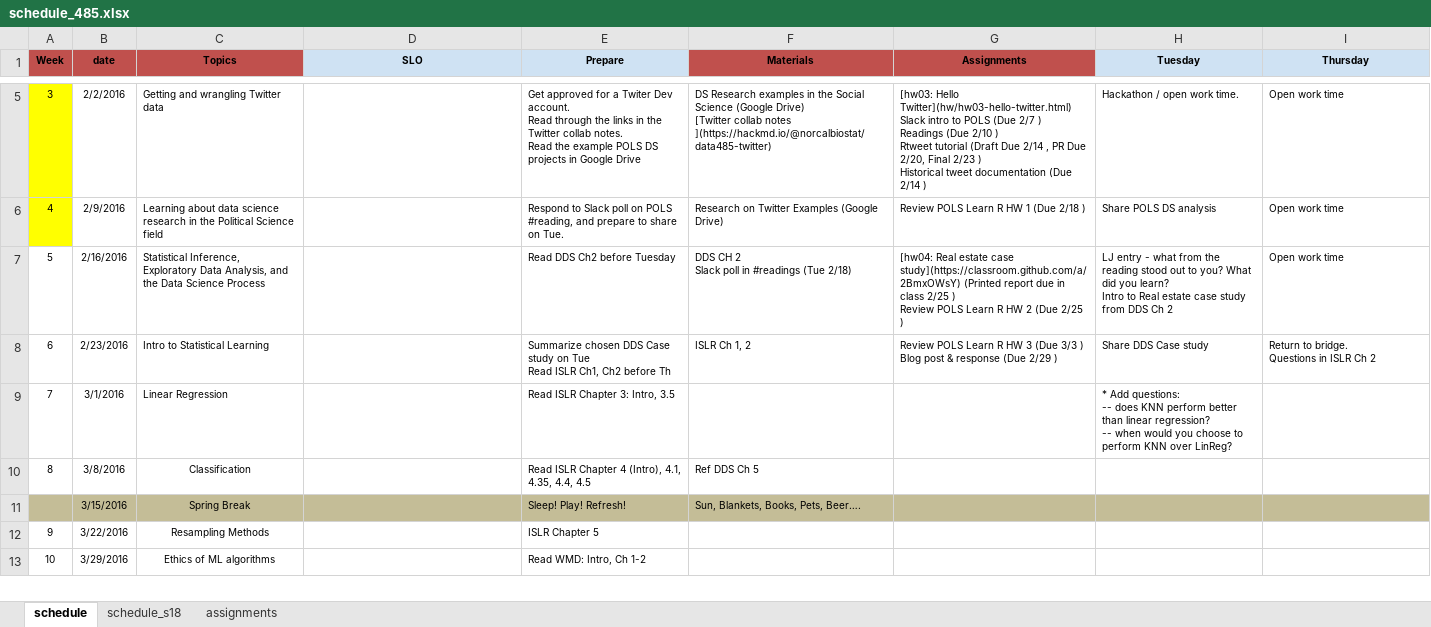
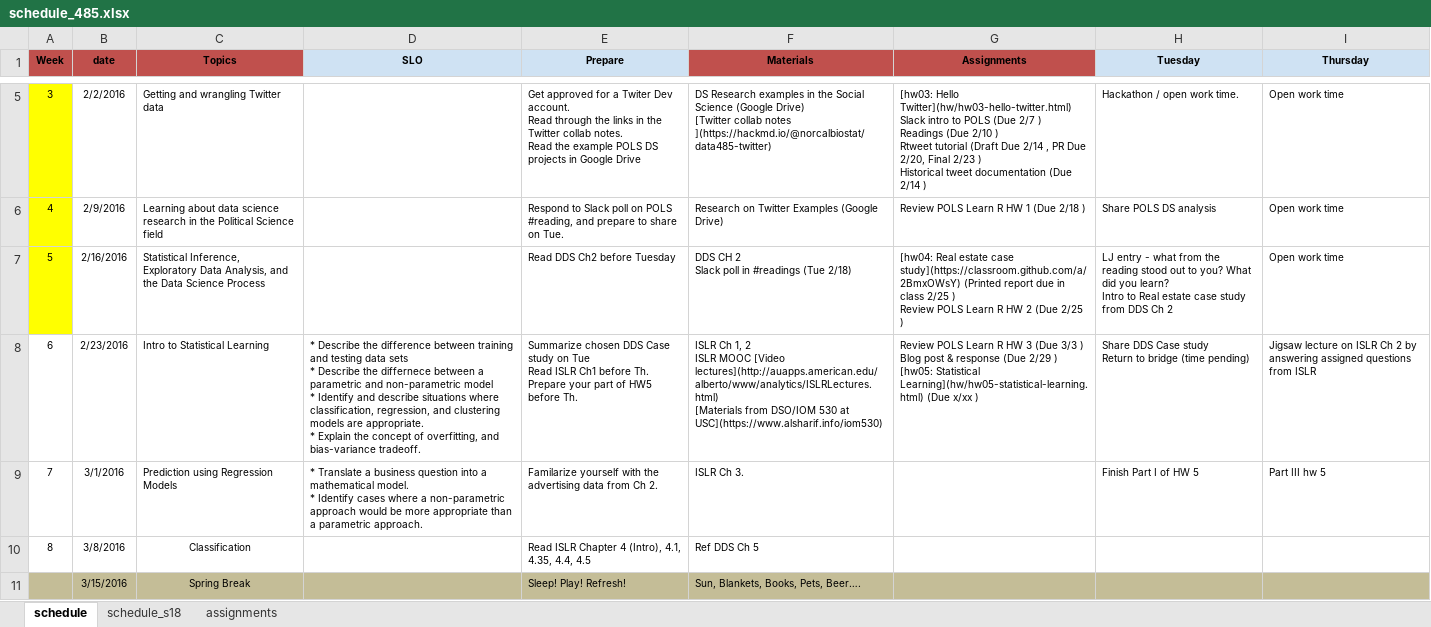
Before and after one commit to norcalbiostat/ADS, an Excel workbook: schedule_485.xlsx, sheet schedule, drawn as a sheet; only a part is shown, gaps mark what is left out; the shorter side is filled out with more unchanged rows; values as stored, in another font and other column widths than the file's, no borders; ↵ is a line break in a cell; the diff names each change by its address in the sheet, - before the commit and + after, or states it on an @@ line.

Commit message:
work on wk 5 part 1

```diff
--- a/schedule_485.xlsx (sheet schedule)
+++ b/schedule_485.xlsx (sheet schedule)
-A7 fill: none
+A7 fill: #FFFF00
-D8 (SLO): (empty)
+D8 (SLO): * Describe the difference between training and testing data sets ↵ * Describe the differnece between a parametric and non-parametric model ↵ * Identify and describe situations where classification, regression, and clustering models are appropriate. ↵ * Explain the concept of overfitting, and bias-variance tradeoff.
-E8 (Prepare): …Read ISLR Ch1, Ch2 before Th
+E8 (Prepare): …Read ISLR Ch1 before Th. ↵ Prepare your part of HW5 before Th.
-F8 (Materials): …1, 2
+F8 (Materials): …1, 2 ↵ ISLR MOOC [Video lectures](http://auapps.american.edu/alberto/www/analytics/ISLRLectures.html) ↵ [Materials from DSO/IOM 530 at USC](https://www.alsharif.info/iom530)
-G8 (Assignments): …2/29 )
+G8 (Assignments): …2/29 ) ↵ [hw05: Statistical Learning](hw/hw05-statistical-learning.html) (Due x/xx )
-H8 (Tuesday): Share DDS Case study
+H8 (Tuesday): Share DDS Case study ↵ Return to bridge (time pending)
-I8 (Thursday): Return to bridge. ↵ Questions in ISLR Ch 2
+I8 (Thursday): Jigsaw lecture on ISLR Ch 2 by answering assigned questions from ISLR
-C9 (Topics): Linear Regression
+C9 (Topics): Prediction using Regression Models
-D9 (SLO): (empty)
+D9 (SLO): * Translate a business question into a mathematical model. ↵ * Identify cases where a non-parametric approach would be more appropriate than a parametric approach.
-E9 (Prepare): Read ISLR Chapter 3: Intro, 3.5
+E9 (Prepare): Familarize yourself with the advertising data from Ch 2.
-F9 (Materials): (empty)
+F9 (Materials): ISLR Ch 3.
-H9 (Tuesday): * Add questions: ↵ -- does KNN perform better than linear regression? ↵ -- when would you choose to perform KNN over LinReg?
+H9 (Tuesday): Finish Part I of HW 5
-I9 (Thursday): (empty)
+I9 (Thursday): Part III hw 5
```
Also changed, not shown: 10 other files.
